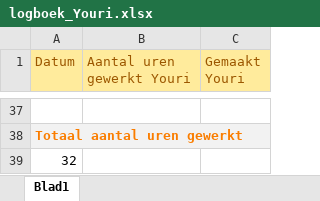
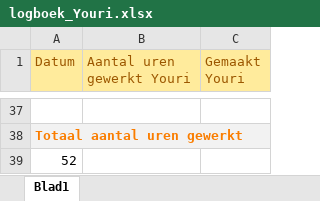
Before and after one commit to DeGokkersG19/DeGokkers, an Excel workbook: Project Documentatie/logboek/logboek_Youri.xlsx, sheet Blad1, drawn as a sheet; only a part is shown, gaps mark what is left out; values as stored, in another font and other column widths than the file's, no borders; the diff covers the shown part only; the diff names each change by its address in the sheet, - before the commit and + after, or states it on an @@ line.

```diff
--- a/Project Documentatie/logboek/logboek_Youri.xlsx (sheet Blad1)
+++ b/Project Documentatie/logboek/logboek_Youri.xlsx (sheet Blad1)
-A39 (Datum): 32
+A39 (Datum): 52
```
Also changed, not shown: 7 added rows, 7 removed rows and 35 edited cells elsewhere in this sheet, Project Documentatie/logboek/Armin_Fahim.xlsx, Project Documentatie/logboek/logboek_Alexander_Staneke.xlsx, 19 other files.
